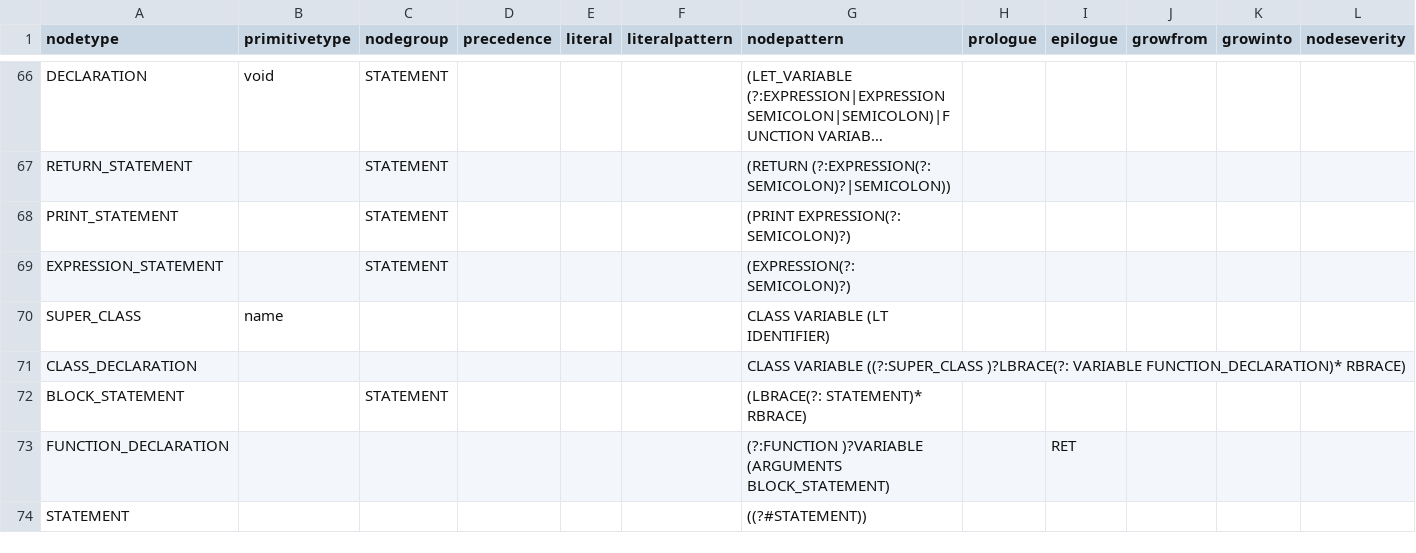
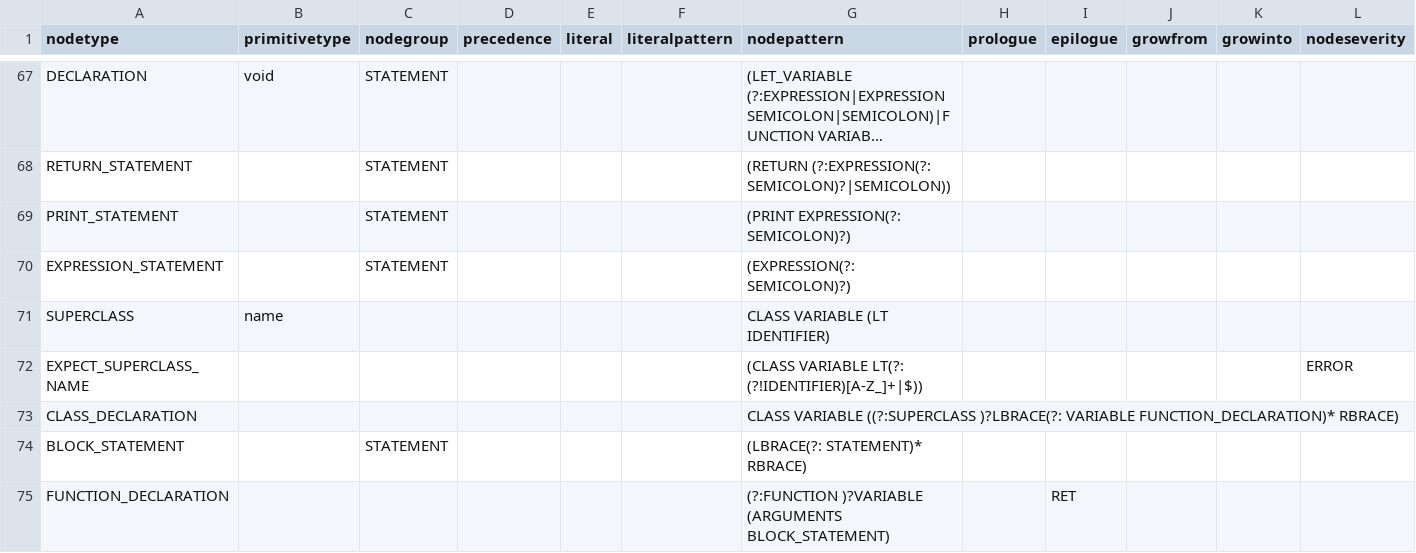
Before and after one commit to soft-lang/soft, a CSV file: languages/lox/node_types.csv, drawn as a sheet; only a part is shown, gaps mark what is left out; the shorter side is filled out with more unchanged rows; long unchanged cells end in …; the diff covers the shown part only.

```diff
--- a/languages/lox/node_types.csv
+++ b/languages/lox/node_types.csv
@@ -69,4 +70,5 @@ PRINT_STATEMENT,,STATEMENT,,,,(PRINT EXPRESSION(?: SEMICOLON)?),,,,,
 EXPRESSION_STATEMENT,,STATEMENT,,,,(EXPRESSION(?: SEMICOLON)?),,,,,
-SUPER_CLASS,name,,,,,CLASS VARIABLE (LT IDENTIFIER),,,,,
-CLASS_DECLARATION,,,,,,CLASS VARIABLE ((?:SUPER_CLASS )?LBRACE(?: VARIABLE FUNCTION_DECLARATION)* RBRACE),,,,,
+SUPERCLASS,name,,,,,CLASS VARIABLE (LT IDENTIFIER),,,,,
+EXPECT_SUPERCLASS_NAME,,,,,,(CLASS VARIABLE LT(?: (?!IDENTIFIER)[A-Z_]+|$)),,,,,ERROR
+CLASS_DECLARATION,,,,,,CLASS VARIABLE ((?:SUPERCLASS )?LBRACE(?: VARIABLE FUNCTION_DECLARATION)* RBRACE),,,,,
 BLOCK_STATEMENT,,STATEMENT,,,,(LBRACE(?: STATEMENT)* RBRACE),,,,,
```
Also changed, not shown: 7 added rows and 2 edited cells elsewhere in this file, languages/lox/error_types.csv, 32 other files.
